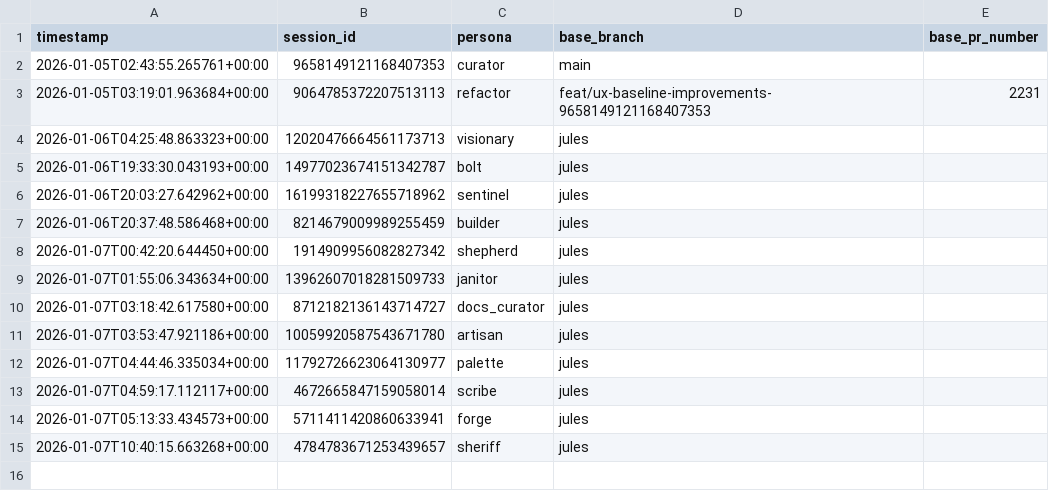
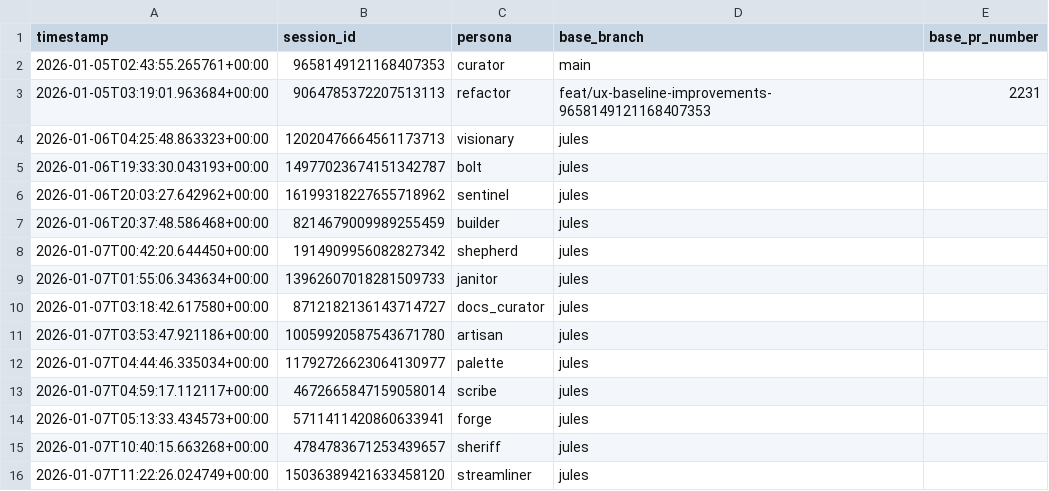
Before and after one commit to franklinbaldo/egregora, a CSV file: .jules/history.csv, drawn as a sheet; the diff names each change by its address in the sheet, - before the commit and + after, or states it on an @@ line.

Commit message:
chore: update jules session history

```diff
--- a/.jules/history.csv
+++ b/.jules/history.csv
+row 16: 2026-01-07T11:22:26.024749+00:00 | 15036389421633458120 | streamliner | jules
```
